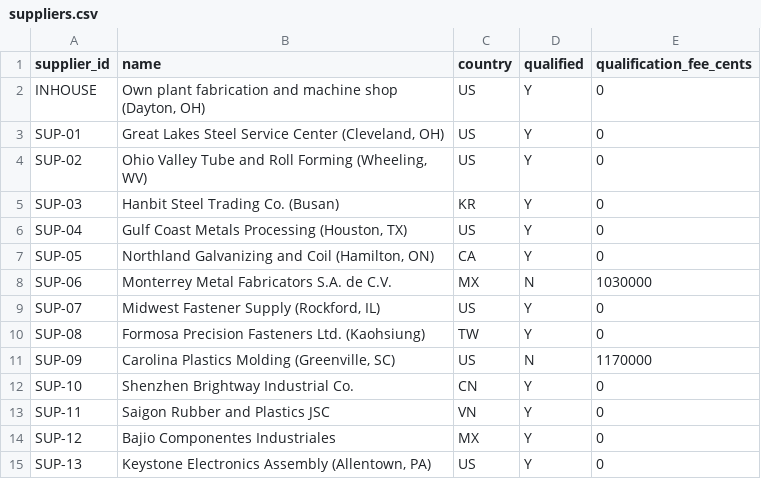
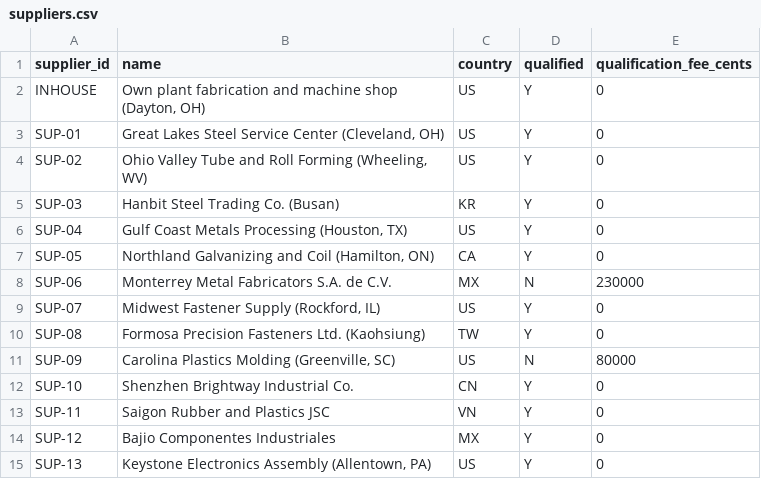
Before and after one commit to Kpopson/Kpopson, a CSV file: tasks/buy-american-sourcing/environment/data/suppliers.csv, drawn as a sheet; only a part is shown; the diff covers the shown part only.

```diff
--- a/tasks/buy-american-sourcing/environment/data/suppliers.csv
+++ b/tasks/buy-american-sourcing/environment/data/suppliers.csv
@@ -7,6 +7,6 @@ SUP-04,"Gulf Coast Metals Processing (Houston, TX)",US,Y,0
 SUP-05,"Northland Galvanizing and Coil (Hamilton, ON)",CA,Y,0
-SUP-06,Monterrey Metal Fabricators S.A. de C.V.,MX,N,1030000
+SUP-06,Monterrey Metal Fabricators S.A. de C.V.,MX,N,230000
 SUP-07,"Midwest Fastener Supply (Rockford, IL)",US,Y,0
 SUP-08,Formosa Precision Fasteners Ltd. (Kaohsiung),TW,Y,0
-SUP-09,"Carolina Plastics Molding (Greenville, SC)",US,N,1170000
+SUP-09,"Carolina Plastics Molding (Greenville, SC)",US,N,80000
 SUP-10,Shenzhen Brightway Industrial Co.,CN,Y,0
```
Also changed, not shown: 19 added rows and 3 edited cells elsewhere in this file, tasks/buy-american-sourcing/environment/data/bom.csv, tasks/buy-american-sourcing/environment/data/finished_imports.csv, 21 other files.
